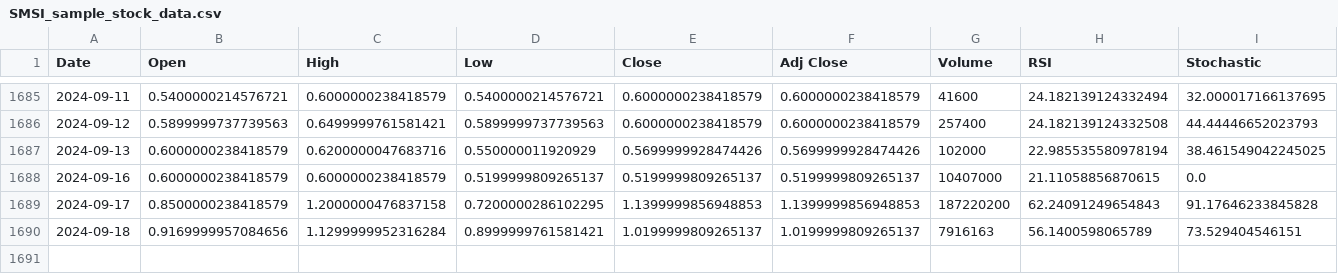
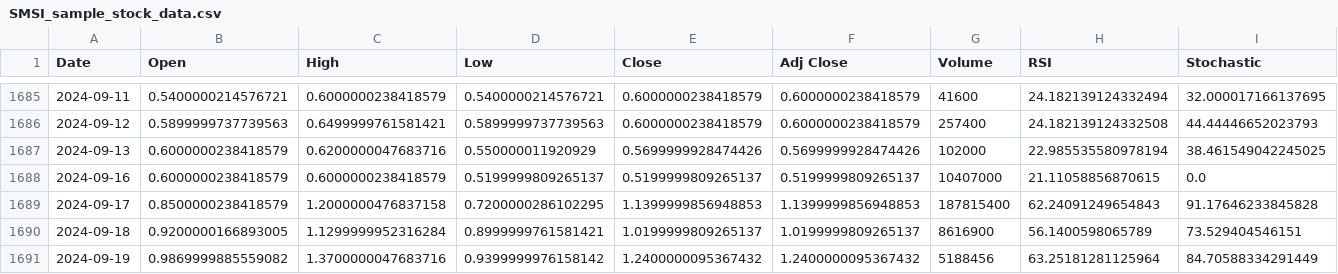
Before and after one commit to mtalend/motradingbot, a CSV file: SMSI_sample_stock_data.csv, drawn as a sheet; only a part is shown, gaps mark what is left out; rows hold the shown columns only; the diff names each change by its address in the sheet, - before the commit and + after, or states it on an @@ line.

```diff
--- a/SMSI_sample_stock_data.csv
+++ b/SMSI_sample_stock_data.csv
-G1689 (Volume): 187220200
+G1689 (Volume): 187815400
-B1690 (Open): 0.9169999957084656
+B1690 (Open): 0.9200000166893005
-G1690 (Volume): 7916163
+G1690 (Volume): 8616900
+row 1691: 2024-09-19 | 0.9869999885559082 | 1.3700000047683716 | 0.9399999976158142 | 1.2400000095367432 | 1.2400000095367432 | 5188456 | 63.25181281125964 | 84.70588334291449
```
Also changed, not shown: AAPL_sample_stock_data.csv, 4 other files.
